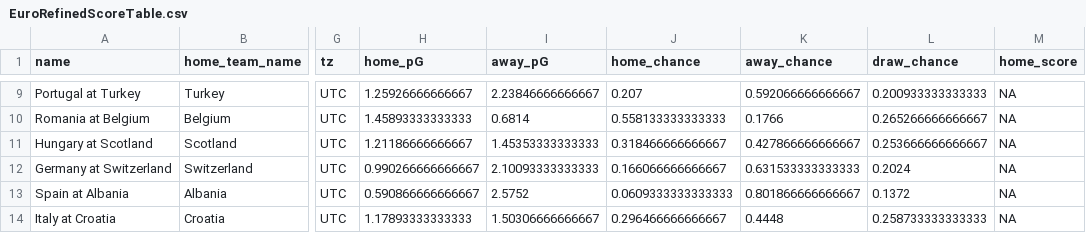
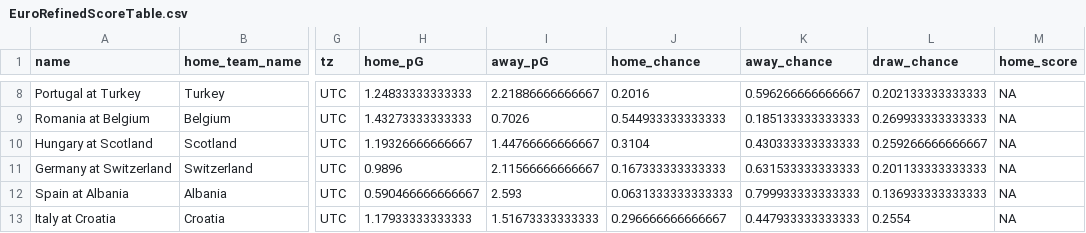
Before and after one commit to zecellomaster/tprdatarepo, a CSV file: 2024 Euro/EuroRefinedScoreTable.csv, drawn as a sheet; only a part is shown, gaps mark what is left out; addresses are those after the commit; the diff covers the shown part only; the diff names each change by its address in the sheet, - before the commit and + after, or states it on an @@ line.

```diff
--- a/2024 Euro/EuroRefinedScoreTable.csv
+++ b/2024 Euro/EuroRefinedScoreTable.csv
-H8 (home_pG): 1.25926666666667
+H8 (home_pG): 1.24833333333333
-I8 (away_pG): 2.23846666666667
+I8 (away_pG): 2.21886666666667
-J8 (home_chance): 0.207
+J8 (home_chance): 0.2016
-K8 (away_chance): 0.592066666666667
+K8 (away_chance): 0.596266666666667
-L8 (draw_chance): 0.200933333333333
+L8 (draw_chance): 0.202133333333333
-H9 (home_pG): 1.45893333333333
+H9 (home_pG): 1.43273333333333
-I9 (away_pG): 0.6814
+I9 (away_pG): 0.7026
-J9 (home_chance): 0.558133333333333
+J9 (home_chance): 0.544933333333333
-K9 (away_chance): 0.1766
+K9 (away_chance): 0.185133333333333
-L9 (draw_chance): 0.265266666666667
+L9 (draw_chance): 0.269933333333333
-H10 (home_pG): 1.21186666666667
+H10 (home_pG): 1.19326666666667
-I10 (away_pG): 1.45353333333333
+I10 (away_pG): 1.44766666666667
-J10 (home_chance): 0.318466666666667
+J10 (home_chance): 0.3104
-K10 (away_chance): 0.427866666666667
+K10 (away_chance): 0.430333333333333
-L10 (draw_chance): 0.253666666666667
+L10 (draw_chance): 0.259266666666667
-H11 (home_pG): 0.990266666666667
+H11 (home_pG): 0.9896
-I11 (away_pG): 2.10093333333333
+I11 (away_pG): 2.11566666666667
-J11 (home_chance): 0.166066666666667
+J11 (home_chance): 0.167333333333333
-L11 (draw_chance): 0.2024
+L11 (draw_chance): 0.201133333333333
-H12 (home_pG): 0.590866666666667
+H12 (home_pG): 0.590466666666667
-I12 (away_pG): 2.5752
+I12 (away_pG): 2.593
-J12 (home_chance): 0.0609333333333333
+J12 (home_chance): 0.0631333333333333
-K12 (away_chance): 0.801866666666667
+K12 (away_chance): 0.799933333333333
-L12 (draw_chance): 0.1372
+L12 (draw_chance): 0.136933333333333
-H13 (home_pG): 1.17893333333333
+H13 (home_pG): 1.17933333333333
-I13 (away_pG): 1.50306666666667
+I13 (away_pG): 1.51673333333333
-J13 (home_chance): 0.296466666666667
+J13 (home_chance): 0.296666666666667
-K13 (away_chance): 0.4448
+K13 (away_chance): 0.447933333333333
-L13 (draw_chance): 0.258733333333333
+L13 (draw_chance): 0.2554
```
Also changed, not shown: 1 removed row and 69 edited cells elsewhere in this file, 2024 Euro/EuroStoredScoreTable.csv, 2024 Euro/EuroTournamentOdds.csv, 4 other files.
